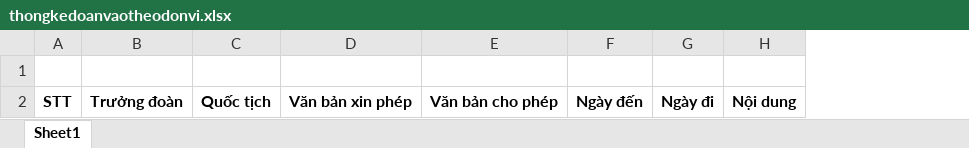
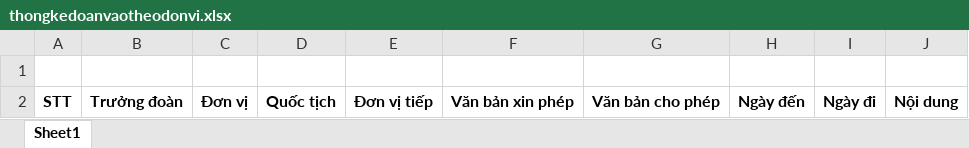
Before and after one commit to trungminhphan/lanhsu, an Excel workbook: templates/thongkedoanvaotheodonvi.xlsx, sheet Sheet1, drawn as a sheet; values as stored, in another font and other column widths than the file's, no borders; the diff names each change by its address in the sheet, - before the commit and + after, or states it on an @@ line.

```diff
--- a/templates/thongkedoanvaotheodonvi.xlsx (sheet Sheet1)
+++ b/templates/thongkedoanvaotheodonvi.xlsx (sheet Sheet1)
+column C, row 2: Đơn vị
+column E, row 2: Đơn vị tiếp
```
Also changed, not shown: templates/export_doanvao.xlsx, templates/thongkedoanvaotheocanhan.xlsx, 8 other files.
